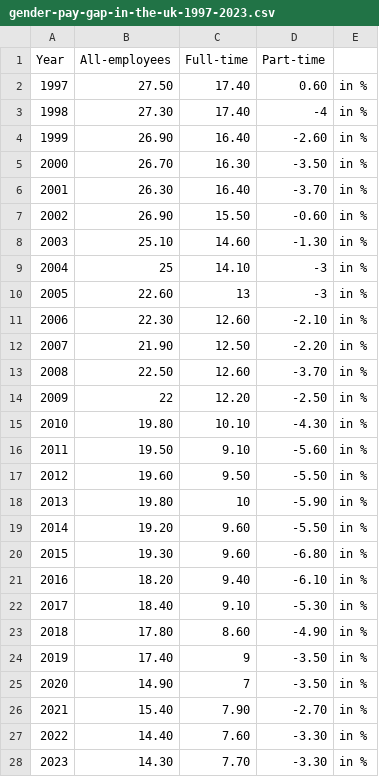
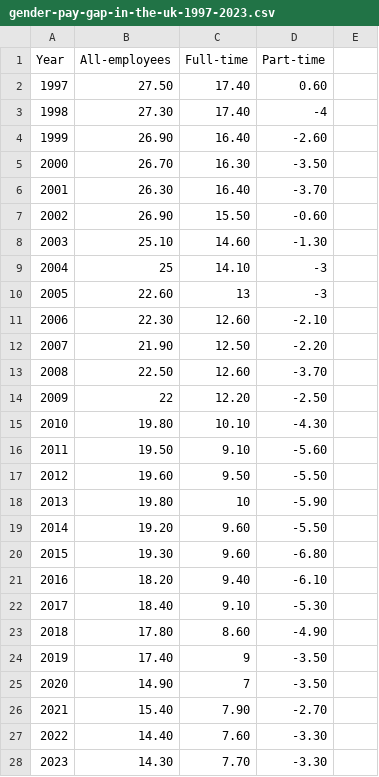
Before and after one commit to molyleelatham/molyleelatham.github.io, a CSV file: gender-pay-gap-in-the-uk-1997-2023.csv, drawn as a sheet; the diff names each change by its address in the sheet, - before the commit and + after, or states it on an @@ line.

Commit message:
Add files via upload

```diff
--- a/gender-pay-gap-in-the-uk-1997-2023.csv
+++ b/gender-pay-gap-in-the-uk-1997-2023.csv
-E2:E28: in %
+E2:E28: (empty)
```
